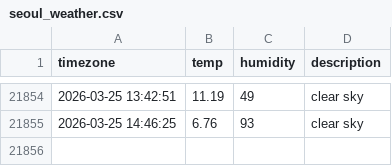
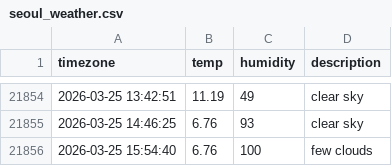
Before and after one commit to inho7/seoul_weather, a CSV file: seoul_weather.csv, drawn as a sheet; only a part is shown, gaps mark what is left out.

```diff
--- a/seoul_weather.csv
+++ b/seoul_weather.csv
@@ -21855 +21855,2 @@ timezone,temp,humidity,description
 2026-03-25 14:46:25,6.76,93,clear sky
+2026-03-25 15:54:40,6.76,100,few clouds
```
